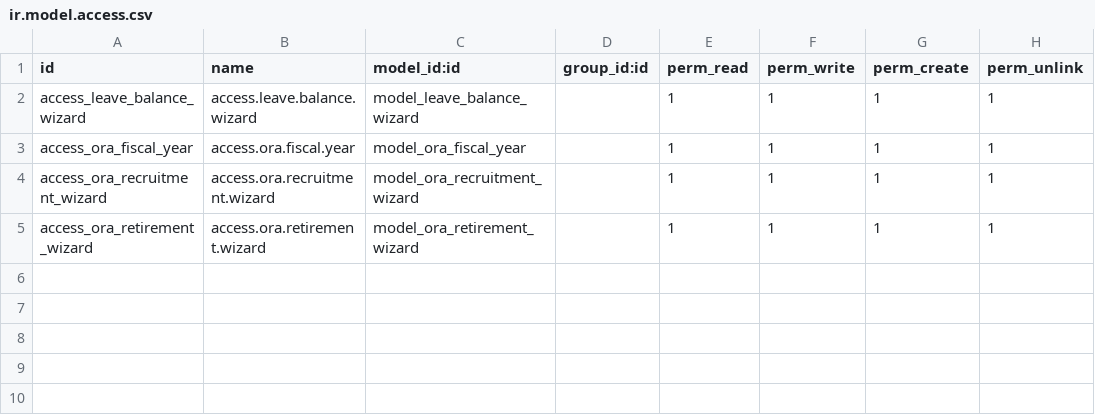
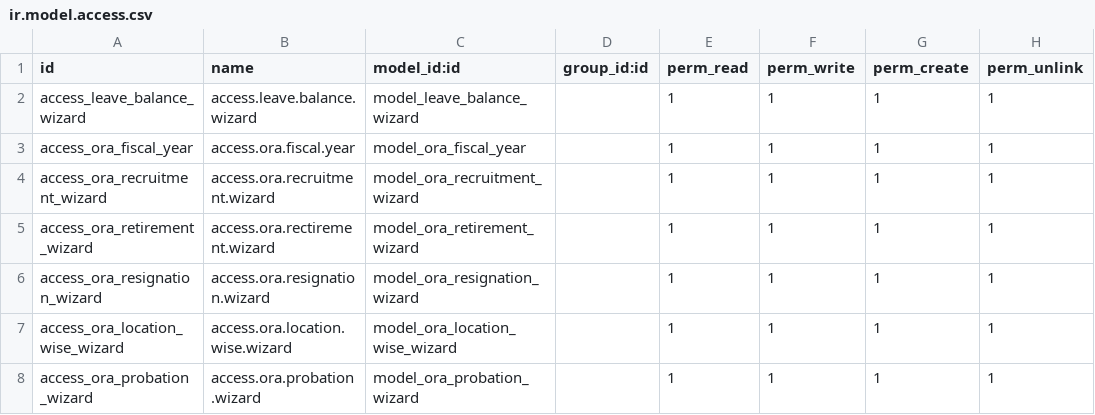
Before and after one commit to dynexcel-ramzan/jandescon, a CSV file: de_employee_reports/security/ir.model.access.csv, drawn as a sheet.

Commit message:
update employee reports

```diff
--- a/de_employee_reports/security/ir.model.access.csv
+++ b/de_employee_reports/security/ir.model.access.csv
@@ -4,2 +4,5 @@ access_ora_fiscal_year,access.ora.fiscal.year,model_ora_fiscal_year,,1,1,1,1
 access_ora_recruitment_wizard,access.ora.recruitment.wizard,model_ora_recruitment_wizard,,1,1,1,1
-access_ora_retirement_wizard,access.ora.retirement.wizard,model_ora_retirement_wizard,,1,1,1,1
+access_ora_retirement_wizard,access.ora.rectirement.wizard,model_ora_retirement_wizard,,1,1,1,1
+access_ora_resignation_wizard,access.ora.resignation.wizard,model_ora_resignation_wizard,,1,1,1,1
+access_ora_location_wise_wizard,access.ora.location.wise.wizard,model_ora_location_wise_wizard,,1,1,1,1
+access_ora_probation_wizard,access.ora.probation.wizard,model_ora_probation_wizard,,1,1,1,1
```
Also changed, not shown: 21 other files.
